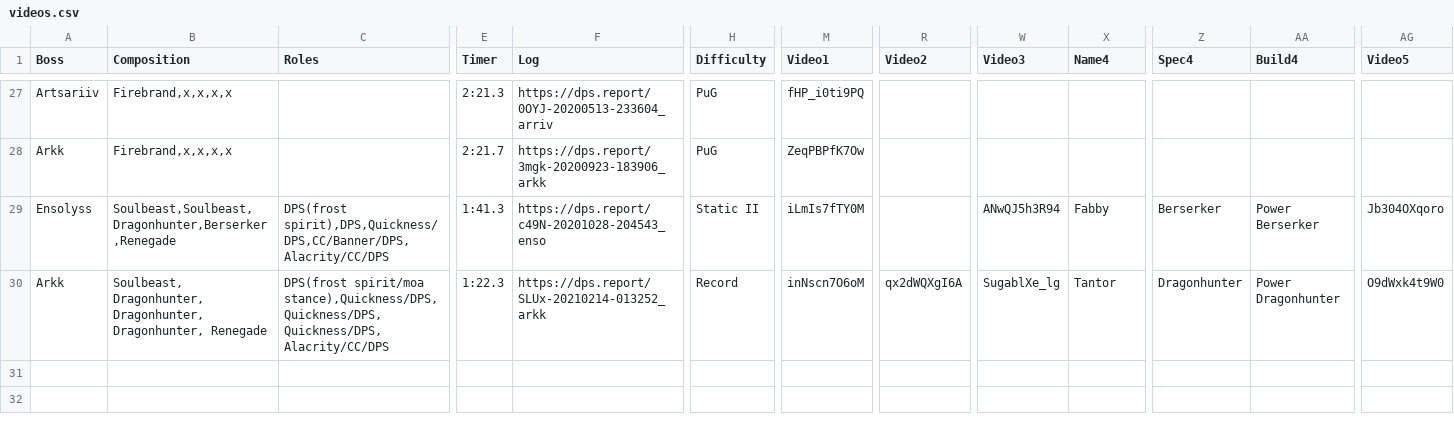
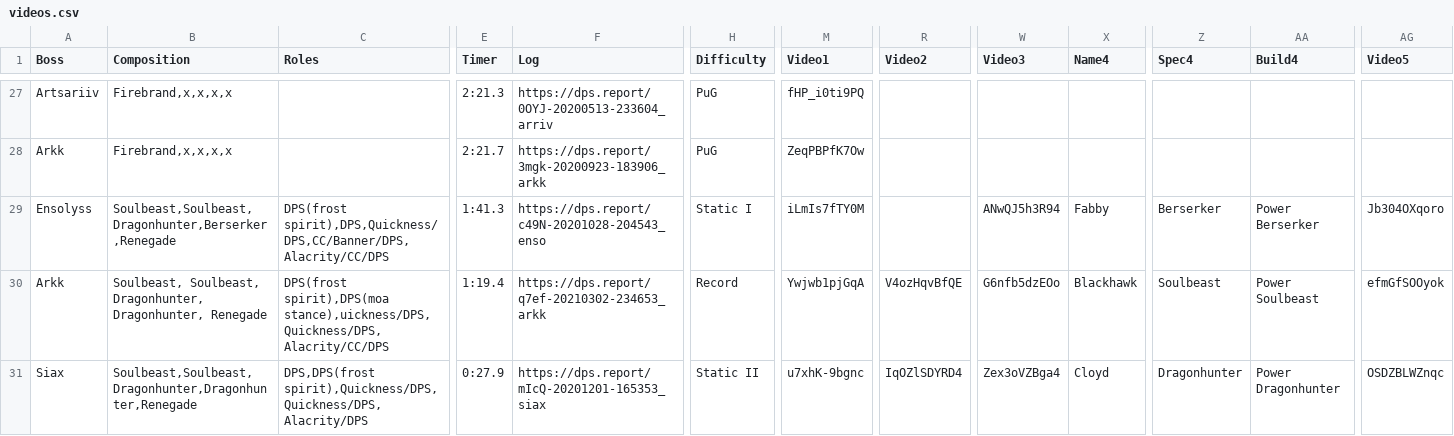
Before and after one commit to discretize/discretize-guides, a CSV file: data/videos.csv, drawn as a sheet; only a part is shown, gaps mark what is left out; rows hold the shown columns only; the diff covers the shown part only; the diff names each change by its address in the sheet, - before the commit and + after, or states it on an @@ line.

Commit message:
chore: updated videos.csv

```diff
--- a/data/videos.csv
+++ b/data/videos.csv
-H29 (Difficulty): Static II
+H29 (Difficulty): Static I
-B30 (Composition): Soulbeast, Dragonhunter, Dragonhunter, Dragonhunter,…
+B30 (Composition): Soulbeast, Soulbeast, Dragonhunter, Dragonhunter,…
-C30 (Roles): DPS(frost spirit/moa stance),Quickness/DPS,Quickness/DPS,Quickness/DPS,Alacrity/CC/DPS
+C30 (Roles): DPS(frost spirit),DPS(moa stance),uickness/DPS,Quickness/DPS,Alacrity/CC/DPS
-E30 (Timer): 1:22.3
+E30 (Timer): 1:19.4
-F30 (Log): https://dps.report/SLUx-20210214-013252_arkk
+F30 (Log): https://dps.report/q7ef-20210302-234653_arkk
-M30 (Video1): inNscn7O6oM
+M30 (Video1): Ywjwb1pjGqA
-R30 (Video2): qx2dWQXgI6A
+R30 (Video2): V4ozHqvBfQE
-W30 (Video3): SugablXe_lg
+W30 (Video3): G6nfb5dzEOo
-X30 (Name4): Tantor
+X30 (Name4): Blackhawk
-Z30 (Spec4): Dragonhunter
+Z30 (Spec4): Soulbeast
-AA30 (Build4): Power Dragonhunter
+AA30 (Build4): Power Soulbeast
-AG30 (Video5): O9dWxk4t9W0
+AG30 (Video5): efmGfSOOyok
+row 31: Siax | Soulbeast,Soulbeast,Dragonhunter,Dragonhunter,Renegade | DPS,DPS(frost spirit),Quickness/DPS,Quickness/DPS,Alacrity/DPS | 0:27.9 | https://dps.report/mIcQ-20201201-165353_siax | Static II | u7xhK-9bgnc | IqOZlSDYRD4 | Zex3oVZBga4 | Cloyd | Dragonhunter | Power Dragonhunter | OSDZBLWZnqc
```
Also changed, not shown: 2 added rows and 4 edited cells elsewhere in this file.
